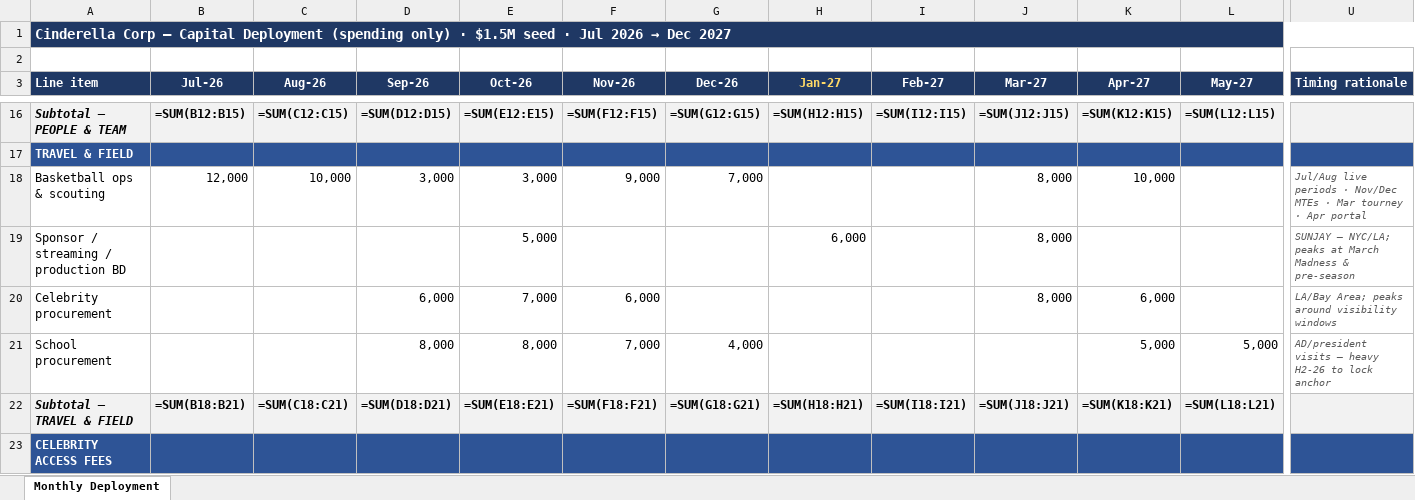
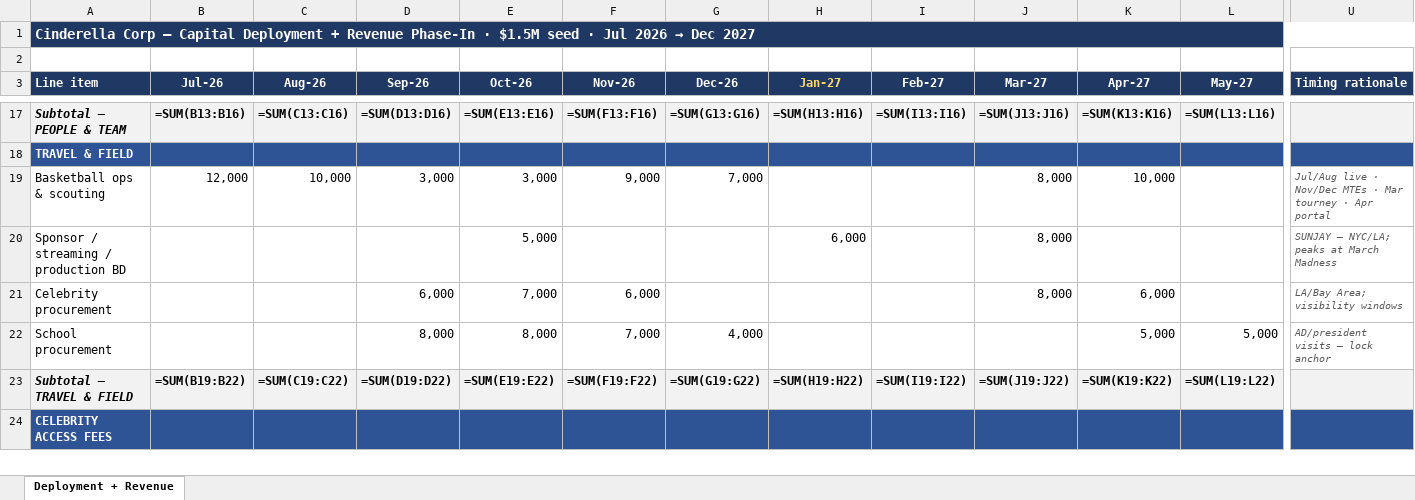
Before and after one commit to ndesilva12/brain-vault, an Excel workbook: cinderella/Outputs/2026-07-17-capital-deployment-monthly.xlsx, sheet Deployment + Revenue, drawn as a sheet; only a part is shown, gaps mark what is left out; values as stored, in another font and other column widths than the file's, no borders; formulas without a stored value are shown as written; addresses are those after the commit; the diff covers the shown part only; the diff names each change by its address in the sheet, - before the commit and + after, or states it on an @@ line.

```diff
--- a/cinderella/Outputs/2026-07-17-capital-deployment-monthly.xlsx (sheet Deployment + Revenue)
+++ b/cinderella/Outputs/2026-07-17-capital-deployment-monthly.xlsx (sheet Deployment + Revenue)
-sheet tab: Monthly Deployment
+sheet tab: Deployment + Revenue
-A1 (Line item): …Capital Deployment (spending only) · $1.5M…
+A1 (Line item): …Capital Deployment + Revenue Phase-In · $1.5M…
-B17 (Jul-26): =SUM(B12:B15)
+B17 (Jul-26): =SUM(B13:B16)
-C17 (Aug-26): =SUM(C12:C15)
+C17 (Aug-26): =SUM(C13:C16)
-D17 (Sep-26): =SUM(D12:D15)
+D17 (Sep-26): =SUM(D13:D16)
-E17 (Oct-26): =SUM(E12:E15)
+E17 (Oct-26): =SUM(E13:E16)
-F17 (Nov-26): =SUM(F12:F15)
+F17 (Nov-26): =SUM(F13:F16)
-G17 (Dec-26): =SUM(G12:G15)
+G17 (Dec-26): =SUM(G13:G16)
-H17 (Jan-27): =SUM(H12:H15)
+H17 (Jan-27): =SUM(H13:H16)
-I17 (Feb-27): =SUM(I12:I15)
+I17 (Feb-27): =SUM(I13:I16)
-J17 (Mar-27): =SUM(J12:J15)
+J17 (Mar-27): =SUM(J13:J16)
-K17 (Apr-27): =SUM(K12:K15)
+K17 (Apr-27): =SUM(K13:K16)
-L17 (May-27): =SUM(L12:L15)
+L17 (May-27): =SUM(L13:L16)
-U19 (Timing rationale): Jul/Aug live periods · Nov/Dec…
+U19 (Timing rationale): Jul/Aug live · Nov/Dec…
-U20 (Timing rationale): …March Madness & pre-season
+U20 (Timing rationale): …March Madness
-U21 (Timing rationale): LA/Bay Area; peaks around visibility windows
+U21 (Timing rationale): LA/Bay Area; visibility windows
-U22 (Timing rationale): AD/president visits — heavy H2-26 to lock anchor
+U22 (Timing rationale): AD/president visits — lock anchor
-B23 (Jul-26): =SUM(B18:B21)
+B23 (Jul-26): =SUM(B19:B22)
-C23 (Aug-26): =SUM(C18:C21)
+C23 (Aug-26): =SUM(C19:C22)
-D23 (Sep-26): =SUM(D18:D21)
+D23 (Sep-26): =SUM(D19:D22)
-E23 (Oct-26): =SUM(E18:E21)
+E23 (Oct-26): =SUM(E19:E22)
-F23 (Nov-26): =SUM(F18:F21)
+F23 (Nov-26): =SUM(F19:F22)
-G23 (Dec-26): =SUM(G18:G21)
+G23 (Dec-26): =SUM(G19:G22)
-H23 (Jan-27): =SUM(H18:H21)
+H23 (Jan-27): =SUM(H19:H22)
-I23 (Feb-27): =SUM(I18:I21)
+I23 (Feb-27): =SUM(I19:I22)
-J23 (Mar-27): =SUM(J18:J21)
+J23 (Mar-27): =SUM(J19:J22)
-K23 (Apr-27): =SUM(K18:K21)
+K23 (Apr-27): =SUM(K19:K22)
-L23 (May-27): =SUM(L18:L21)
+L23 (May-27): =SUM(L19:L22)
```
Also changed, not shown: 14 added rows, 6 removed rows, 123 edited cells and cell formats elsewhere in this sheet.
